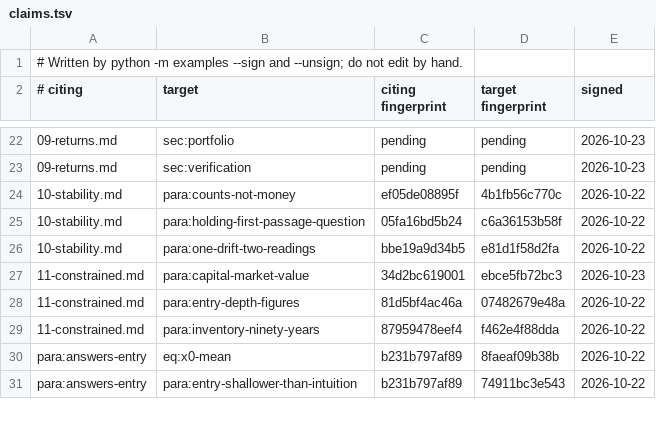
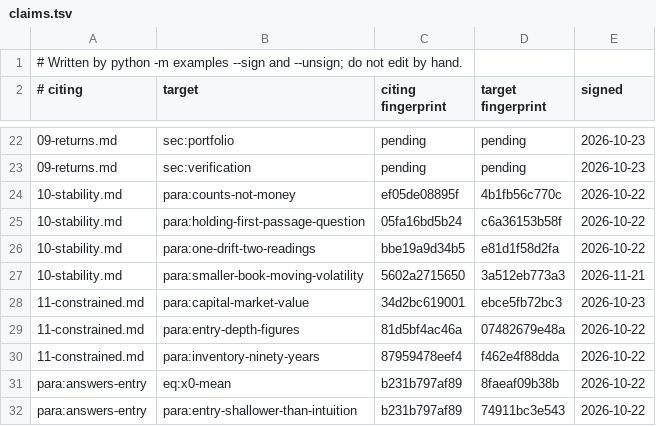
Before and after one commit to skoulik/Wheel-Model, a TSV file: sections/claims.tsv, drawn as a sheet; only a part is shown, gaps mark what is left out; the diff names each change by its address in the sheet, - before the commit and + after, or states it on an @@ line.

```diff
--- a/sections/claims.tsv
+++ b/sections/claims.tsv
+row 27: 10-stability.md | para:smaller-book-moving-volatility | 5602a2715650 | 3a512eb773a3 | 2026-11-21
```
Also changed, not shown: 2 other files.
